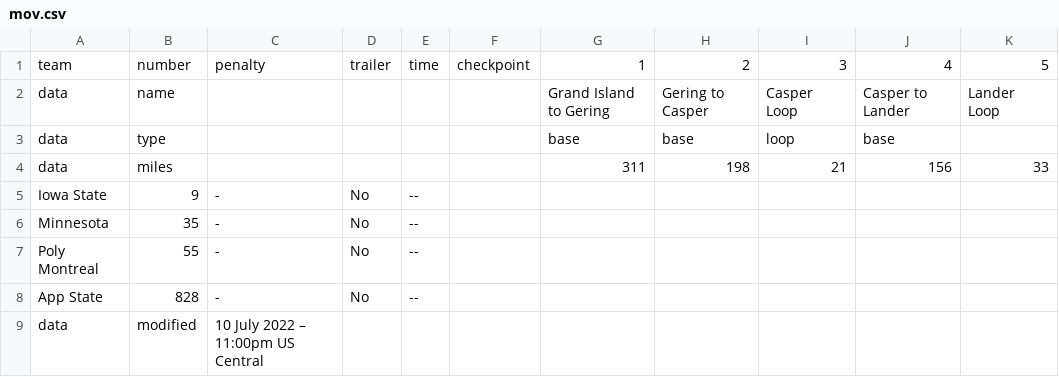
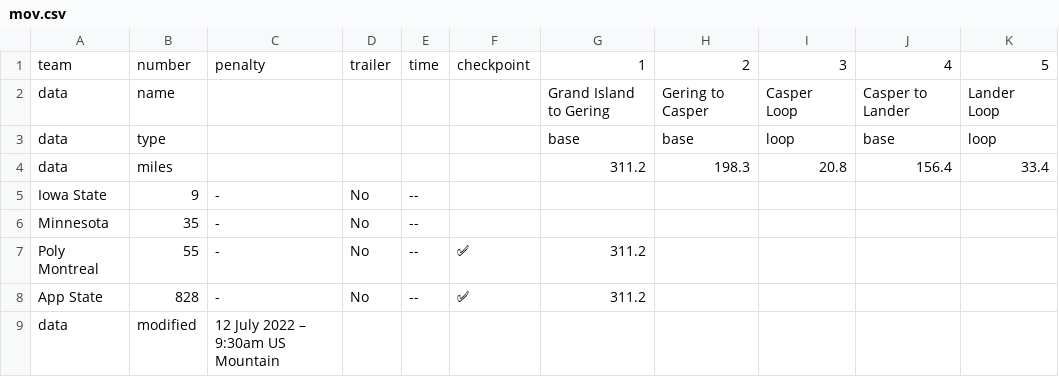
Before and after one commit to jtmullen/asc-fsgp-2022-results, a CSV file: _data/asc/stage2/mov.csv, drawn as a sheet.

```diff
--- a/_data/asc/stage2/mov.csv
+++ b/_data/asc/stage2/mov.csv
@@ -2,8 +2,8 @@ team,number,penalty,trailer,time,checkpoint,1,2,3,4,5
 data,name,,,,,Grand Island to Gering,Gering to Casper,Casper Loop,Casper to Lander,Lander Loop
-data,type,,,,,base,base,loop,base,
-data,miles,,,,,311,198,21,156,33
+data,type,,,,,base,base,loop,base,loop
+data,miles,,,,,311.2,198.3,20.8,156.4,33.4
 Iowa State,9,-,No,--,,,,,,
 Minnesota,35,-,No,--,,,,,,
-Poly Montreal,55,-,No,--,,,,,,
-App State,828,-,No,--,,,,,,
-data,modified,10 July 2022 – 11:00pm US Central,,,,,,,,
+Poly Montreal,55,-,No,--,✅,311.2,,,,
+App State,828,-,No,--,✅,311.2,,,,
+data,modified,12 July 2022 – 9:30am US Mountain,,,,,,,,
```
Also changed, not shown: _data/asc/stage2/sov.csv, 1 other file.
